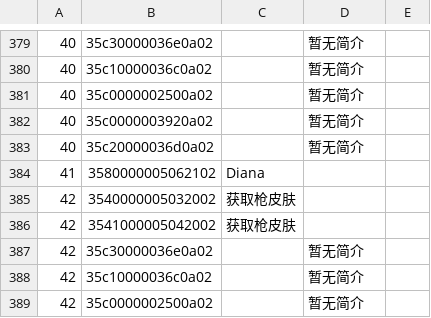
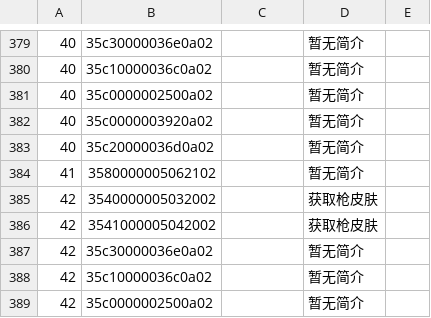
Before and after one commit to James-Makoto/pixl.js, a CSV file: fw/data/amiidb_link.csv, drawn as a sheet; only a part is shown, gaps mark what is left out.

```diff
--- a/fw/data/amiidb_link.csv
+++ b/fw/data/amiidb_link.csv
@@ -383,5 +383,5 @@
 40,35c20000036d0a02,,暂无简介,
-41,3580000005062102,Diana,,,
-42,3540000005032002,获取枪皮肤,,,
-42,3541000005042002,获取枪皮肤,,,
+41,3580000005062102,,暂无简介,,
+42,3540000005032002,,获取枪皮肤,,
+42,3541000005042002,,获取枪皮肤,,
 42,35c30000036e0a02,,暂无简介,
```
Also changed, not shown: 1 other file.
